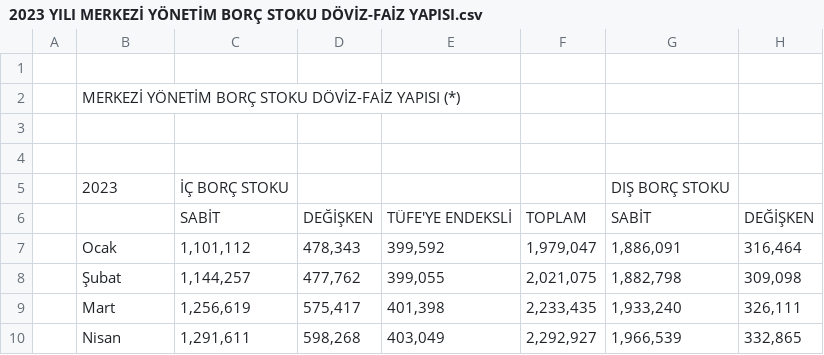
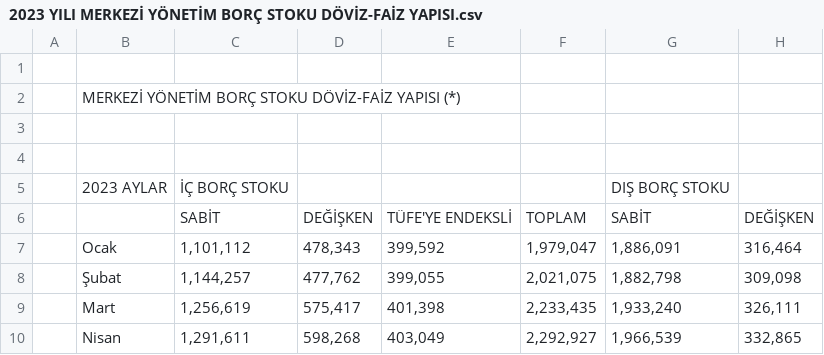
Before and after one commit to mustafayildirim0903/BBY261, a CSV file: 2023 YILI MERKEZİ YÖNETİM BORÇ STOKU DÖVİZ-FAİZ YAPISI.csv, drawn as a sheet; only a part is shown; the diff names each change by its address in the sheet, - before the commit and + after, or states it on an @@ line.

Commit message:
Update 2023 YILI MERKEZİ YÖNETİM BORÇ STOKU DÖVİZ-FAİZ YAPISI.csv

```diff
--- a/2023 YILI MERKEZİ YÖNETİM BORÇ STOKU DÖVİZ-FAİZ YAPISI.csv
+++ b/2023 YILI MERKEZİ YÖNETİM BORÇ STOKU DÖVİZ-FAİZ YAPISI.csv
-B5: 2023
+B5: 2023 AYLAR
```
